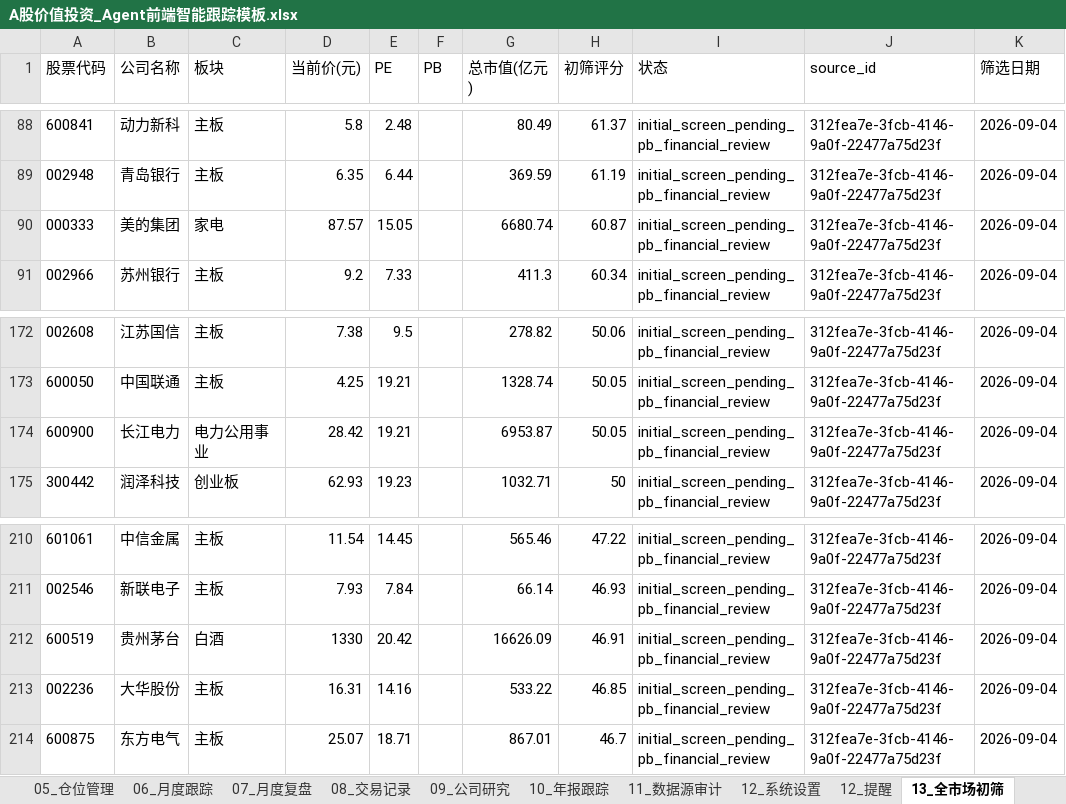
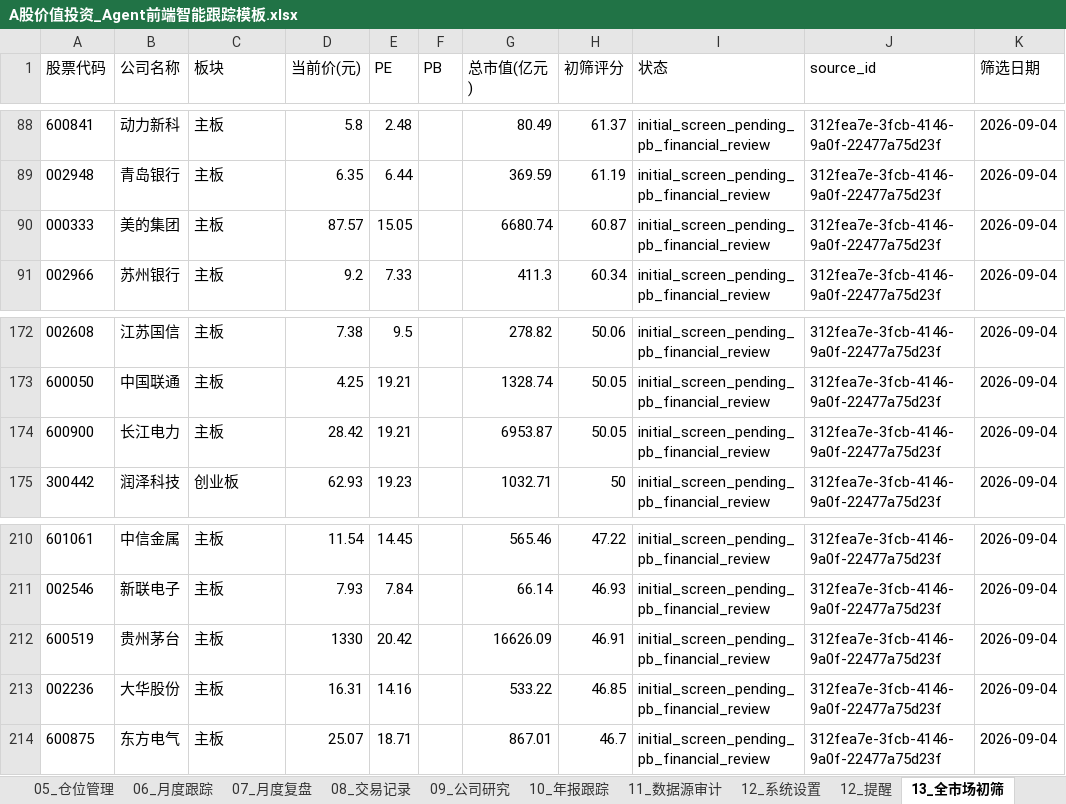
Before and after one commit to MingMingLiu0112/value-investment, an Excel workbook: A股价值投资_Agent前端智能跟踪模板.xlsx, sheet 13_全市场初筛, drawn as a sheet; only a part is shown, gaps mark what is left out; values as stored, in another font and other column widths than the file's, no borders; the diff covers the shown part only; the diff names each change by its address in the sheet, - before the commit and + after, or states it on an @@ line.

```diff
--- a/A股价值投资_Agent前端智能跟踪模板.xlsx (sheet 13_全市场初筛)
+++ b/A股价值投资_Agent前端智能跟踪模板.xlsx (sheet 13_全市场初筛)
-C90 (板块): 家电
+C90 (板块): 主板
-C174 (板块): 电力公用事业
+C174 (板块): 主板
-C212 (板块): 白酒
+C212 (板块): 主板
```
Also changed, not shown: 7 edited cells elsewhere in this sheet, sheet 12_提醒, sheet 01_观察名单, sheet 04_估值跟踪, sheet 00_首页Dashboard, charts or pictures, 1 other file.
